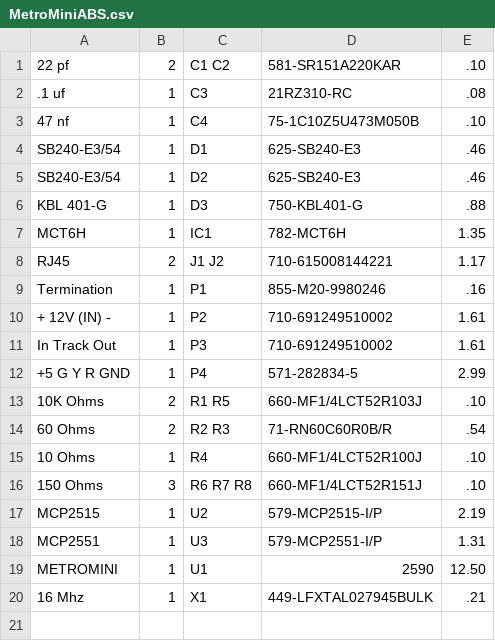
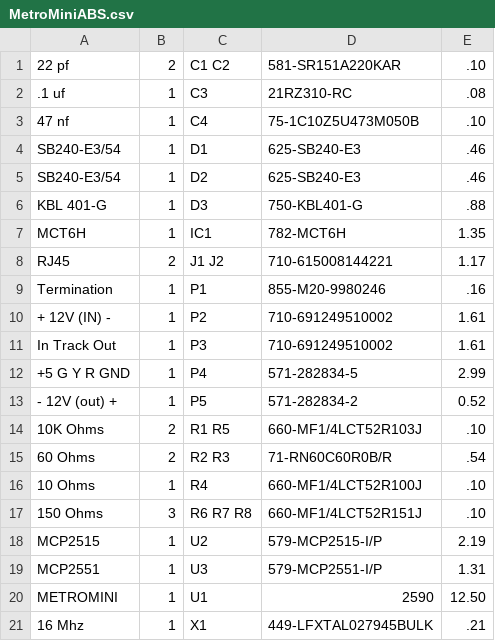
Before and after one commit to RobertPHeller/CommandStationsAndBoosters, a CSV file: MetroMiniABS/MetroMiniABS.csv, drawn as a sheet; the diff names each change by its address in the sheet, - before the commit and + after, or states it on an @@ line.

Commit message:
Update BOM for MetroMiniABS

```diff
--- a/MetroMiniABS/MetroMiniABS.csv
+++ b/MetroMiniABS/MetroMiniABS.csv
+row 13: - 12V (out) + | 1 | P5 | 571-282834-2 | 0.52
```
Also changed, not shown: 2 other files.
